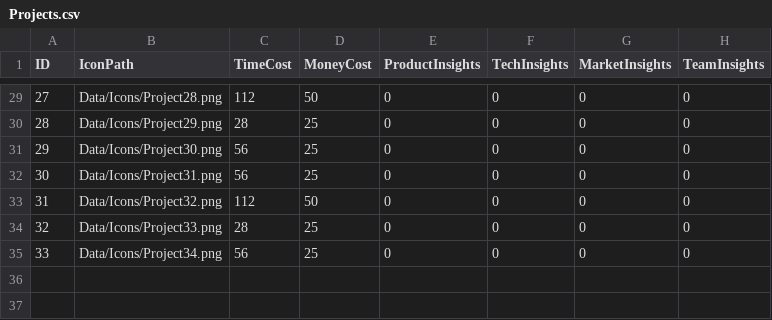
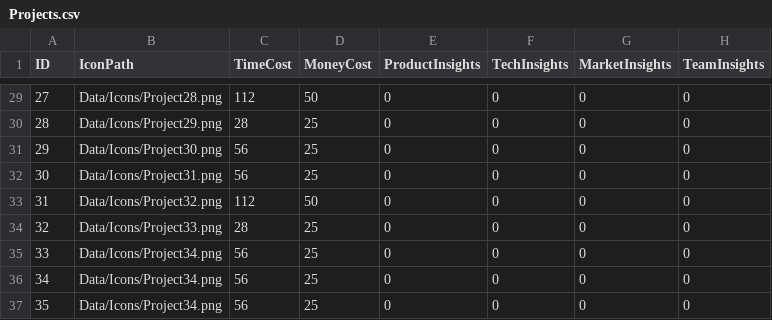
Before and after one commit to Kazakh-British-Technical-University/dpgsim, a CSV file: dpg_sim_export/Data/Projects.csv, drawn as a sheet; only a part is shown, gaps mark what is left out.

```diff
--- a/dpg_sim_export/Data/Projects.csv
+++ b/dpg_sim_export/Data/Projects.csv
@@ -35 +35,3 @@ ID,IconPath,TimeCost,MoneyCost,ProductInsights,TechInsights,MarketInsights,TeamI
 33,Data/Icons/Project34.png,56,25,0,0,0,0
+34,Data/Icons/Project34.png,56,25,0,0,0,0
+35,Data/Icons/Project34.png,56,25,0,0,0,0
```
Also changed, not shown: dpg_sim_export/Data/EN/Events.csv, dpg_sim_export/Data/Events.csv, 3 other files.
